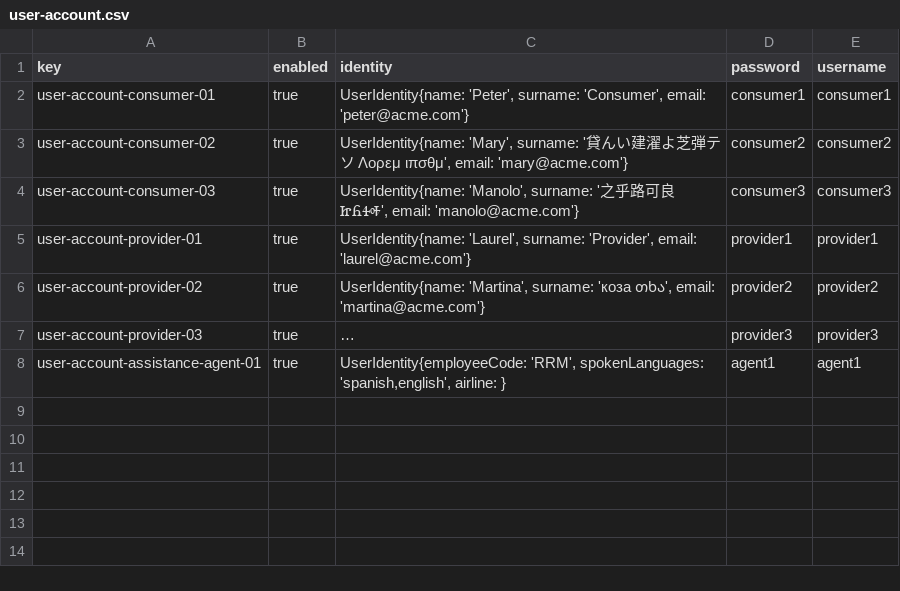
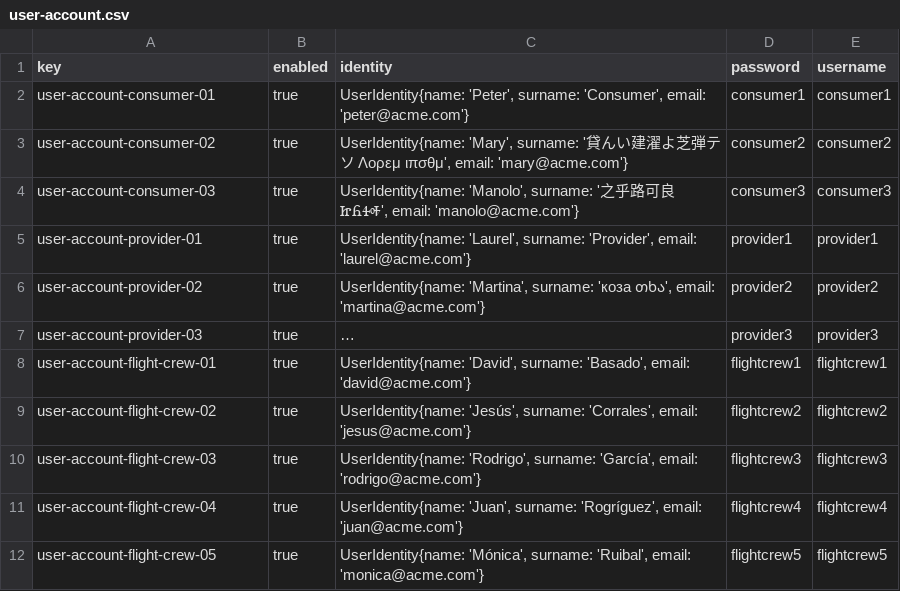
Before and after one commit to DP2-IIS-C1048/Acme-ANS-D, a CSV file: src/main/resources/WEB-INF/data/sample/user-account.csv, drawn as a sheet; long unchanged cells end in …; removed rows and columns are numbered as before the commit, all else as after; the diff names each change by its address in the sheet, - before the commit and + after, or states it on an @@ line.

Commit message:
Añadidos los datos de prueba para flightCrewMember

```diff
--- a/src/main/resources/WEB-INF/data/sample/user-account.csv
+++ b/src/main/resources/WEB-INF/data/sample/user-account.csv
-row 8: user-account-assistance-agent-01 | true | UserIdentity{employeeCode: 'RRM', spokenLanguages: 'spanish,english', airline: } | agent1 | agent1
+row 8: user-account-flight-crew-01 | true | UserIdentity{name: 'David', surname: 'Basado', email: 'david@acme.com'} | flightcrew1 | flightcrew1
+row 9: user-account-flight-crew-02 | true | UserIdentity{name: 'Jesús', surname: 'Corrales', email: 'jesus@acme.com'} | flightcrew2 | flightcrew2
+row 10: user-account-flight-crew-03 | true | UserIdentity{name: 'Rodrigo', surname: 'García', email: 'rodrigo@acme.com'} | flightcrew3 | flightcrew3
+row 11: user-account-flight-crew-04 | true | UserIdentity{name: 'Juan', surname: 'Rogríguez', email: 'juan@acme.com'} | flightcrew4 | flightcrew4
+row 12: user-account-flight-crew-05 | true | UserIdentity{name: 'Mónica', surname: 'Ruibal', email: 'monica@acme.com'} | flightcrew5 | flightcrew5
```
Also changed, not shown: 7 other files.
